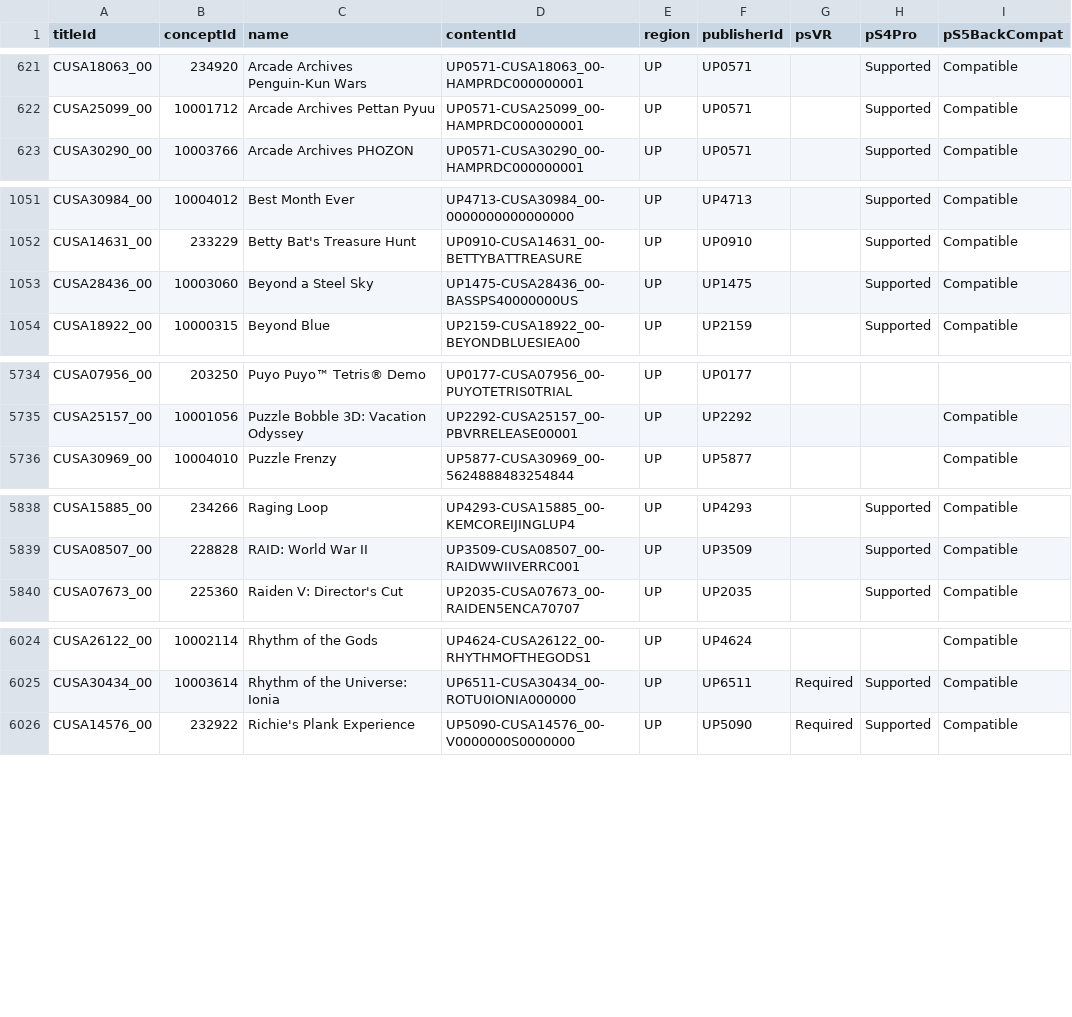
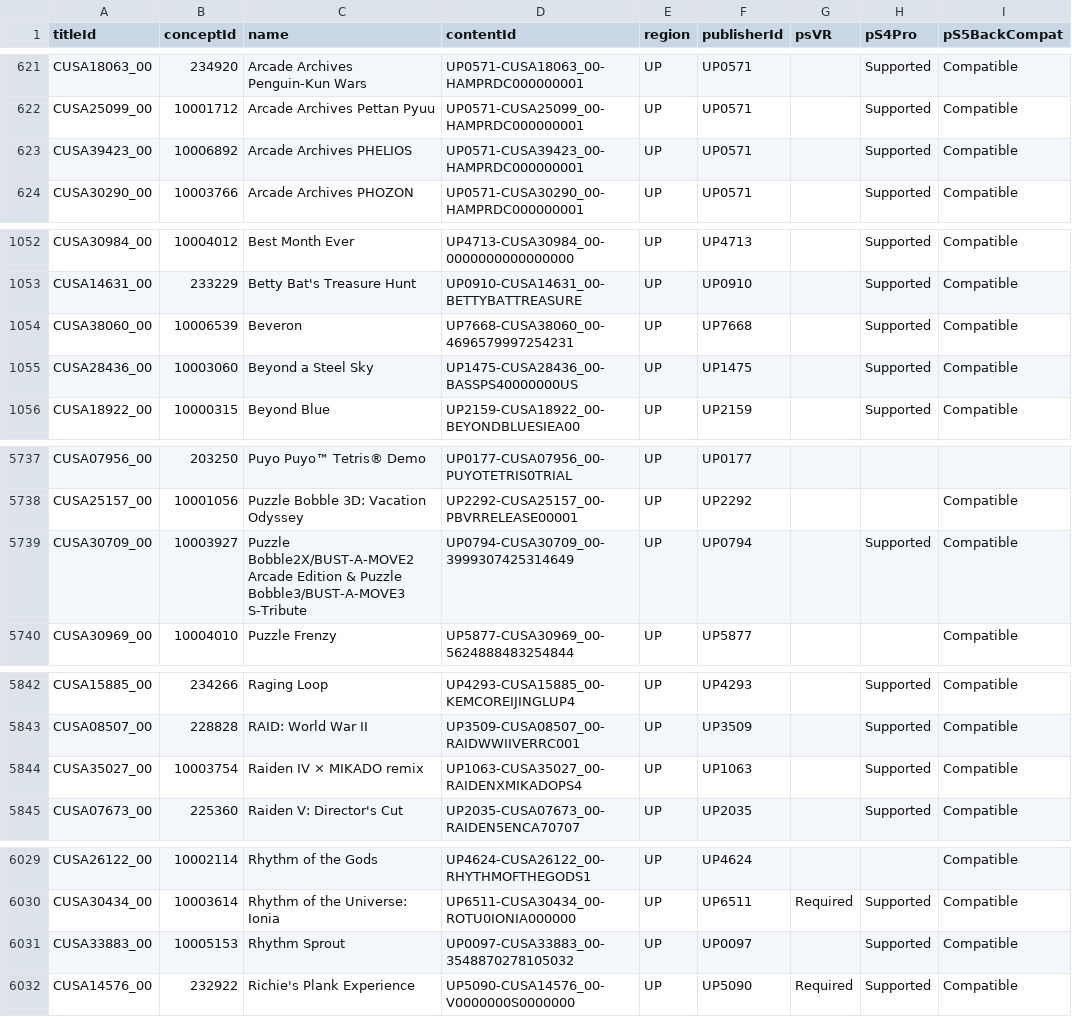
Before and after one commit to andshrew/PlayStation-Titles, a TSV file: Region/America/PS4_UP_Titles_by_Name.tsv, drawn as a sheet; only a part is shown, gaps mark what is left out; the diff covers the shown part only; the diff names each change by its address in the sheet, - before the commit and + after, or states it on an @@ line.

```diff
--- a/Region/America/PS4_UP_Titles_by_Name.tsv
+++ b/Region/America/PS4_UP_Titles_by_Name.tsv
+row 623: CUSA39423_00 | 10006892 | Arcade Archives PHELIOS | UP0571-CUSA39423_00-HAMPRDC000000001 | UP | UP0571 |  | Supported | Compatible
+row 1054: CUSA38060_00 | 10006539 | Beveron | UP7668-CUSA38060_00-4696579997254231 | UP | UP7668 |  | Supported | Compatible
+row 5739: CUSA30709_00 | 10003927 | Puzzle Bobble2X/BUST-A-MOVE2 Arcade Edition & Puzzle Bobble3/BUST-A-MOVE3 S-Tribute | UP0794-CUSA30709_00-3999307425314649 | UP | UP0794 |  | Supported | Compatible
+row 5844: CUSA35027_00 | 10003754 | Raiden IV × MIKADO remix | UP1063-CUSA35027_00-RAIDENXMIKADOPS4 | UP | UP1063 |  | Supported | Compatible
+row 6031: CUSA33883_00 | 10005153 | Rhythm Sprout | UP0097-CUSA33883_00-3548870278105032 | UP | UP0097 |  | Supported | Compatible
```
Also changed, not shown: 2 added rows elsewhere in this file, PS5_Titles.tsv, PS5_Titles_by_Concept.tsv, 32 other files.
